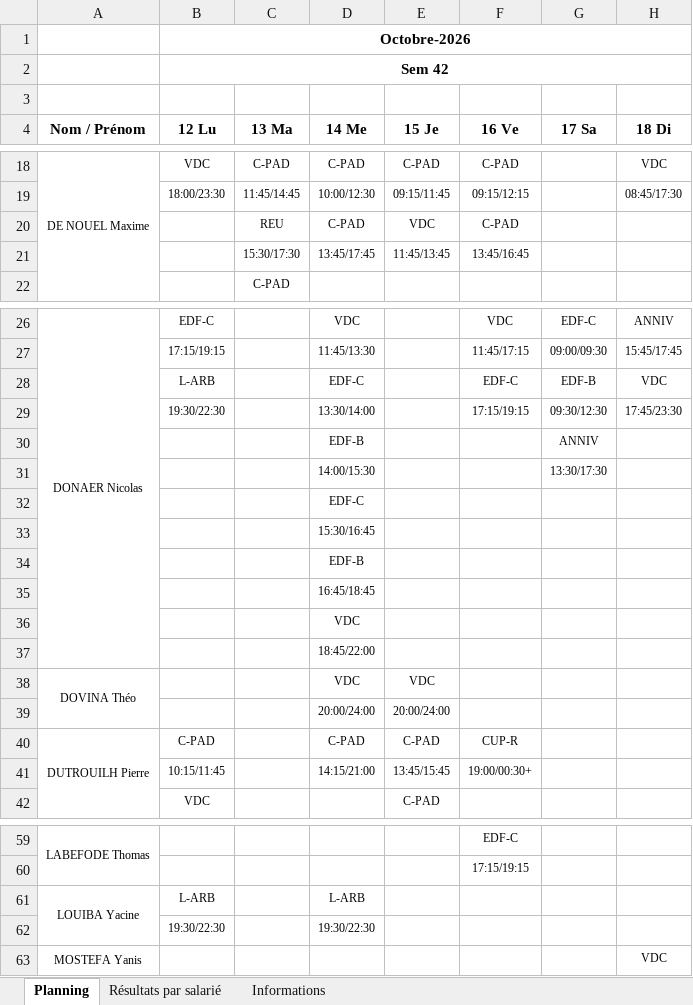
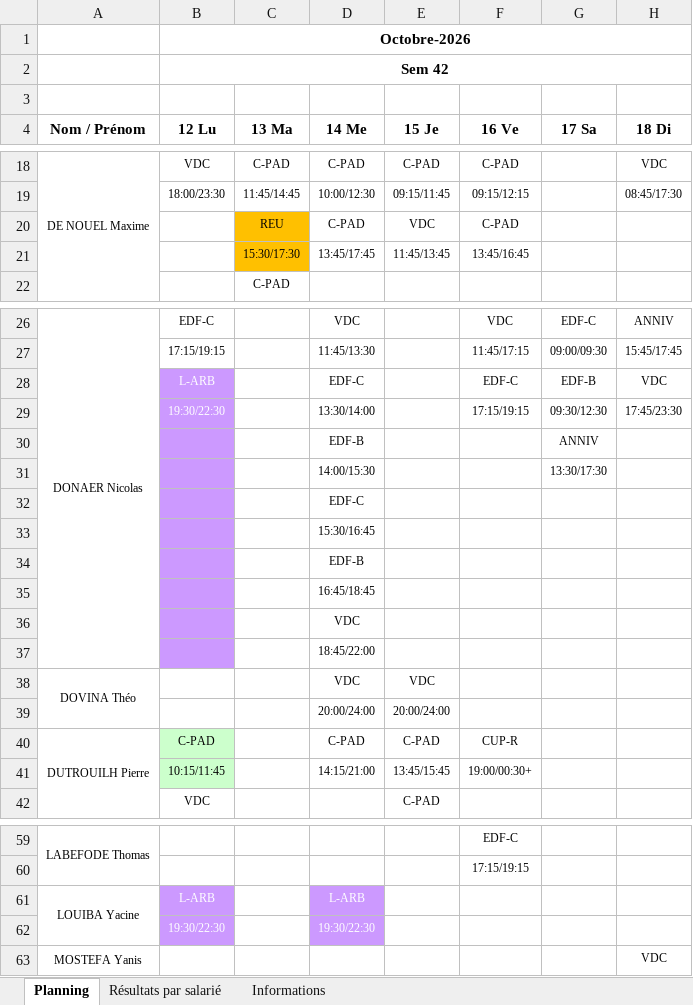
Before and after one commit to OhLaPey/planning-urbansoccer, an Excel workbook: Plannings 2026 S42.xlsx, sheet Planning, drawn as a sheet; only a part is shown, gaps mark what is left out; values as stored, in another font and other column widths than the file's, no borders; charts and pictures not drawn; the diff covers the shown part only; the diff names each change by its address in the sheet, - before the commit and + after, or states it on an @@ line.

Commit message:
Sync planning SharePoint : S42

```diff
--- a/Plannings 2026 S42.xlsx (sheet Planning)
+++ b/Plannings 2026 S42.xlsx (sheet Planning)
-C20:C21 fill: none
+C20:C21 fill: #FFC000
-B28:B37 fill: none
+B28:B37 fill: #CC99FF
-B28:B29 text colour: black
+B28:B29 text colour: #FFFFFF
-B40:B41 fill: none
+B40:B41 fill: #CCFFCC
@@ B61:B62 fill: none → #CC99FF, text colour: black → #FFFFFF @@
@@ D61:D62 fill: none → #CC99FF, text colour: black → #FFFFFF @@
```
Also changed, not shown: cell formats elsewhere in this sheet.
